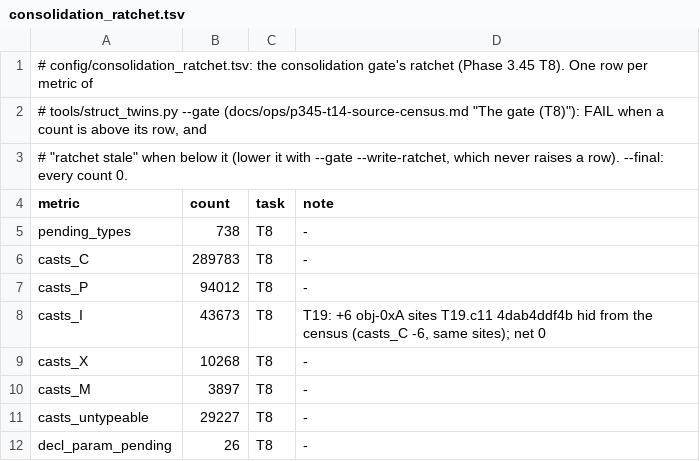
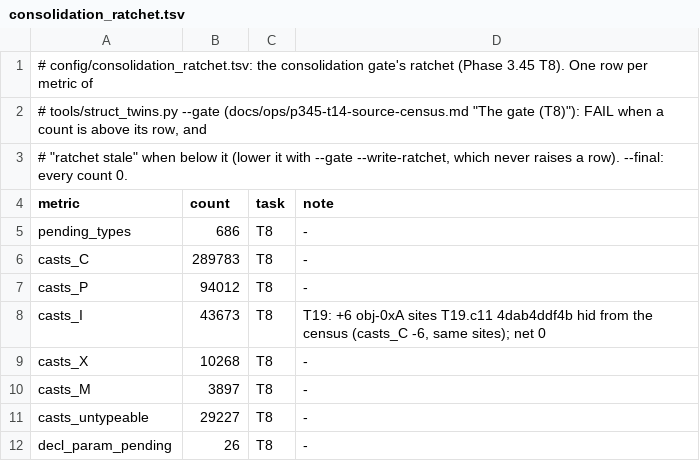
Before and after one commit to Druthulu/BFM-decomp, a TSV file: config/consolidation_ratchet.tsv, drawn as a sheet.

Commit message:
T20.c14: stamp 52 actV rows applied:5b1bac3f62; ratchet pending 686

```diff
--- a/config/consolidation_ratchet.tsv
+++ b/config/consolidation_ratchet.tsv
@@ -4,3 +4,3 @@
 metric	count	task	note
-pending_types	738	T8	-
+pending_types	686	T8	-
 casts_C	289783	T8	-
```
Also changed, not shown: 1 other file.
